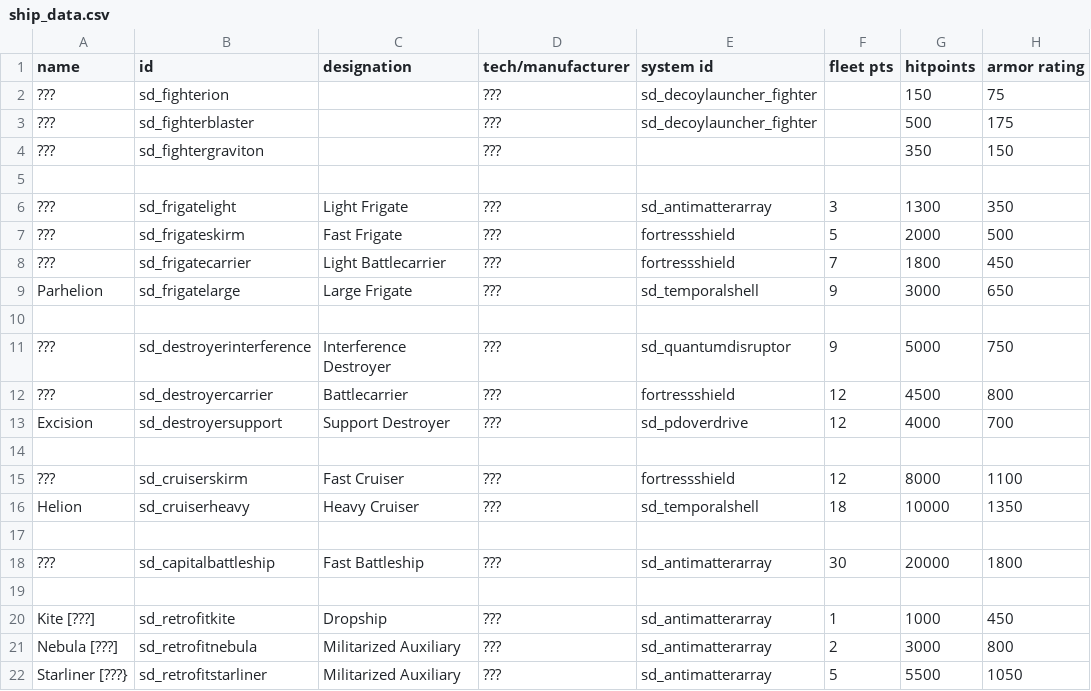
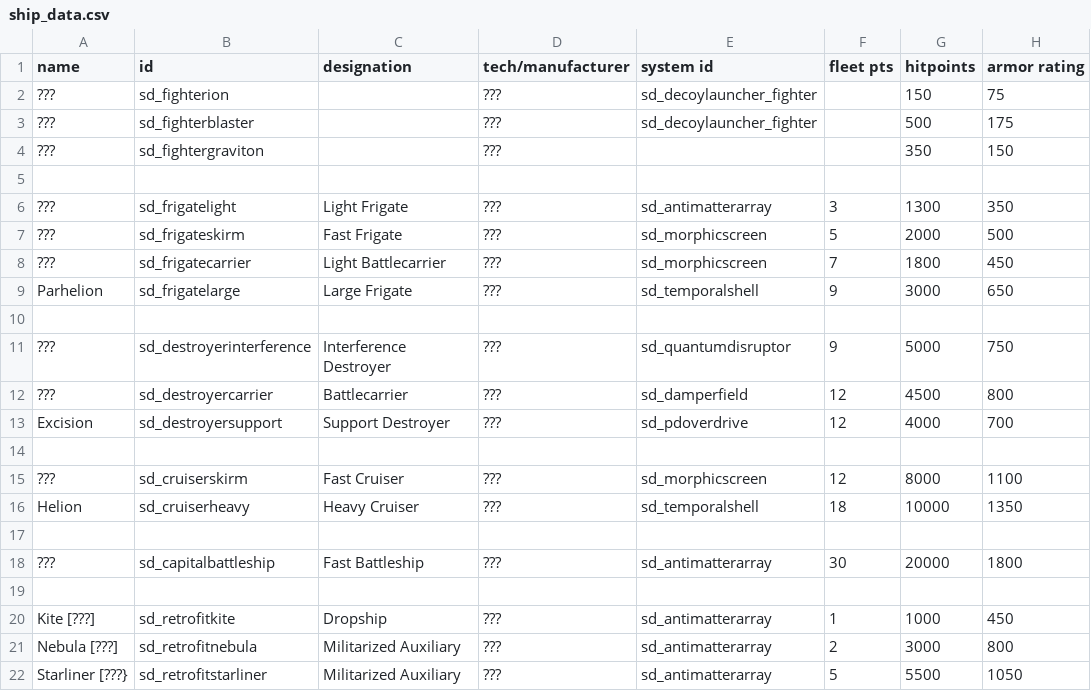
Before and after one commit to Sorrydough/Doughsector, a CSV file: data/hulls/ship_data.csv, drawn as a sheet; only a part is shown; the diff names each change by its address in the sheet, - before the commit and + after, or states it on an @@ line.

```diff
--- a/data/hulls/ship_data.csv
+++ b/data/hulls/ship_data.csv
-E7:E8 (system id): fortressshield
+E7:E8 (system id): sd_morphicscreen
-E12 (system id): fortressshield
+E12 (system id): sd_damperfield
-E15 (system id): fortressshield
+E15 (system id): sd_morphicscreen
```
Also changed, not shown: data/shipsystems/ship_systems.csv, 9 other files.
